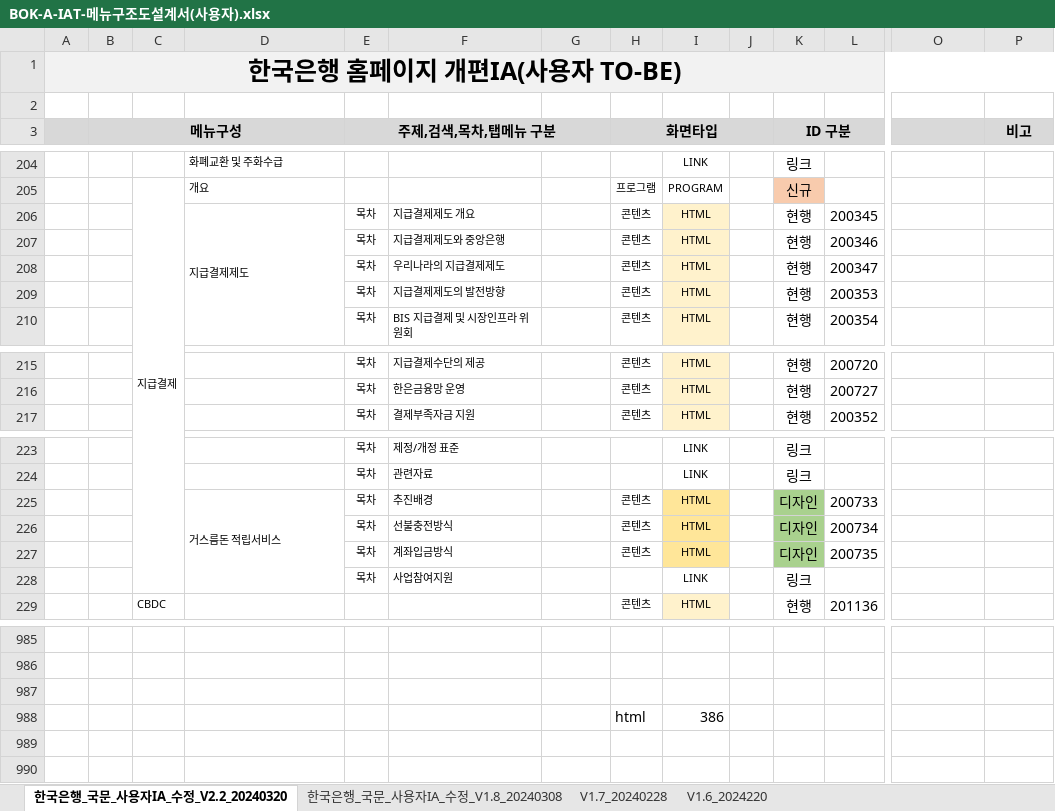
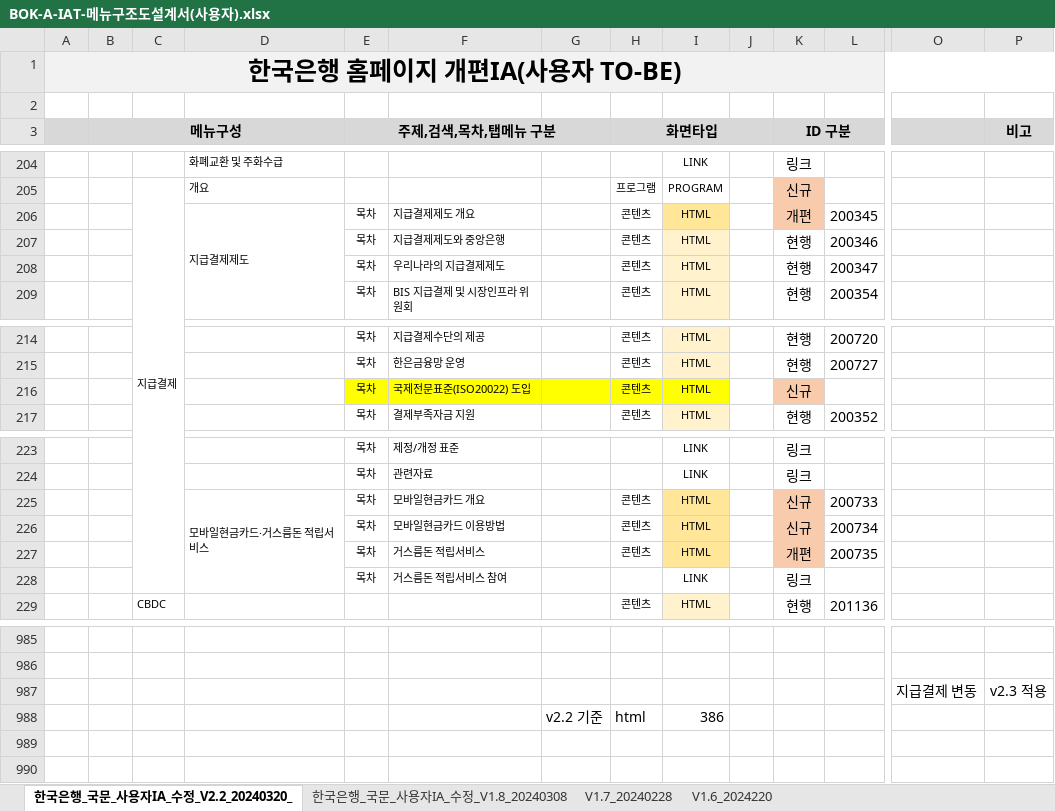
Before and after one commit to jung-mi-jung/bok_project, an Excel workbook: static/guide/portal/BOK-A-IAT-메뉴구조도설계서(사용자).xlsx, sheet 한국은행_국문_사용자IA_수정_V2.2_20240320_, drawn as a sheet; only a part is shown, gaps mark what is left out; values as stored, in another font and other column widths than the file's, no borders; removed rows and columns are numbered as before the commit, all else as after; rows hold the shown columns only; the diff names each change by its address in the sheet, - before the commit and + after, or states it on an @@ line.

```diff
--- a/static/guide/portal/BOK-A-IAT-메뉴구조도설계서(사용자).xlsx (sheet 한국은행_국문_사용자IA_수정_V2.2_20240320_)
+++ b/static/guide/portal/BOK-A-IAT-메뉴구조도설계서(사용자).xlsx (sheet 한국은행_국문_사용자IA_수정_V2.2_20240320_)
-sheet tab: 한국은행_국문_사용자IA_수정_V2.2_20240320
+sheet tab: 한국은행_국문_사용자IA_수정_V2.2_20240320_
-I206 fill: #FFF2CC
+I206 fill: #FFE699
-K206 (ID 구분): 현행
+K206 (ID 구분): 개편
-K206 fill: none
+K206 fill: #F8CBAD
-row 209:  |  |  |  | 목차 | 지급결제제도의 발전방향 |  | 콘텐츠 | HTML |  | 현행 | 200353
+row 216:  |  |  |  | 목차 | 국제전문표준(ISO20022) 도입 |  | 콘텐츠 | HTML |  | 신규
-D225: 거스름돈 적립서비스
+D225: 모바일현금카드·거스름돈 적립서비스
-F225: 추진배경
+F225: 모바일현금카드 개요
-K225:K226 (ID 구분): 디자인
+K225:K226 (ID 구분): 신규
-K225:K227 fill: #A9D18E
+K225:K227 fill: #F8CBAD
-F226: 선불충전방식
+F226: 모바일현금카드 이용방법
-F227: 계좌입금방식
+F227: 거스름돈 적립서비스
-K227 (ID 구분): 디자인
+K227 (ID 구분): 개편
-F228: 사업참여지원
+F228: 거스름돈 적립서비스 참여
-row 987: (empty)
+row 987:  |  |  |  |  |  |  |  |  |  |  |  | 지급결제 변동 | v2.3 적용
-G988: (empty)
+G988: v2.2 기준
```
Also changed, not shown: 30 other files.
